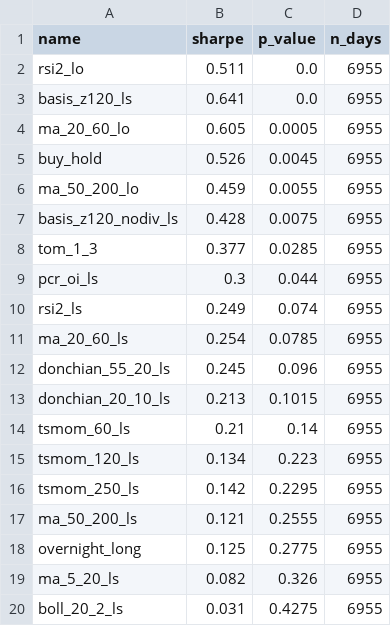
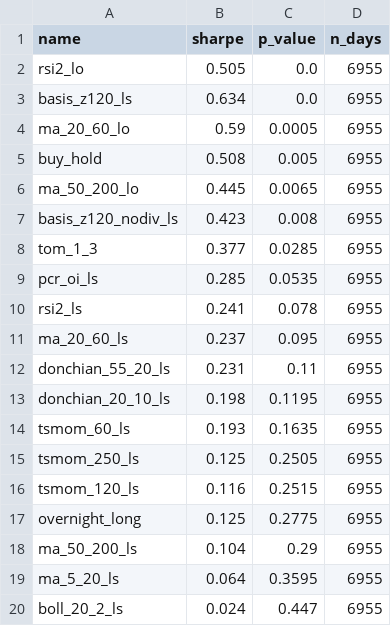
Before and after one commit to stanleytai0310-maker/lingguang, a CSV file: quant-research/results/bootstrap.csv, drawn as a sheet; only a part is shown; the diff covers the shown part only.

```diff
--- a/quant-research/results/bootstrap.csv
+++ b/quant-research/results/bootstrap.csv
@@ -1,20 +1,20 @@
 name,sharpe,p_value,n_days
-rsi2_lo,0.511,0.0,6955
-basis_z120_ls,0.641,0.0,6955
-ma_20_60_lo,0.605,0.0005,6955
-buy_hold,0.526,0.0045,6955
-ma_50_200_lo,0.459,0.0055,6955
-basis_z120_nodiv_ls,0.428,0.0075,6955
+rsi2_lo,0.505,0.0,6955
+basis_z120_ls,0.634,0.0,6955
+ma_20_60_lo,0.59,0.0005,6955
+buy_hold,0.508,0.005,6955
+ma_50_200_lo,0.445,0.0065,6955
+basis_z120_nodiv_ls,0.423,0.008,6955
 tom_1_3,0.377,0.0285,6955
-pcr_oi_ls,0.3,0.044,6955
-rsi2_ls,0.249,0.074,6955
-ma_20_60_ls,0.254,0.0785,6955
-donchian_55_20_ls,0.245,0.096,6955
-donchian_20_10_ls,0.213,0.1015,6955
-tsmom_60_ls,0.21,0.14,6955
-tsmom_120_ls,0.134,0.223,6955
-tsmom_250_ls,0.142,0.2295,6955
-ma_50_200_ls,0.121,0.2555,6955
+pcr_oi_ls,0.285,0.0535,6955
+rsi2_ls,0.241,0.078,6955
+ma_20_60_ls,0.237,0.095,6955
+donchian_55_20_ls,0.231,0.11,6955
+donchian_20_10_ls,0.198,0.1195,6955
+tsmom_60_ls,0.193,0.1635,6955
+tsmom_250_ls,0.125,0.2505,6955
+tsmom_120_ls,0.116,0.2515,6955
 overnight_long,0.125,0.2775,6955
-ma_5_20_ls,0.082,0.326,6955
-boll_20_2_ls,0.031,0.4275,6955
+ma_50_200_ls,0.104,0.29,6955
+ma_5_20_ls,0.064,0.3595,6955
+boll_20_2_ls,0.024,0.447,6955
```
Also changed, not shown: 4 edited cells elsewhere in this file, quant-research/results/deflated_sharpe.csv, quant-research/results/param_sensitivity.csv, 3 other files.
